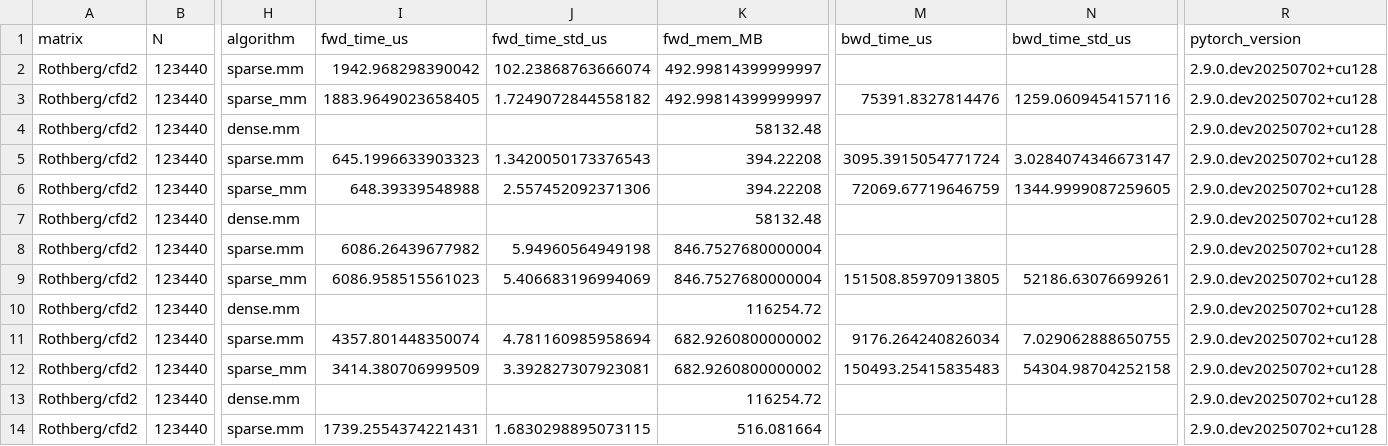
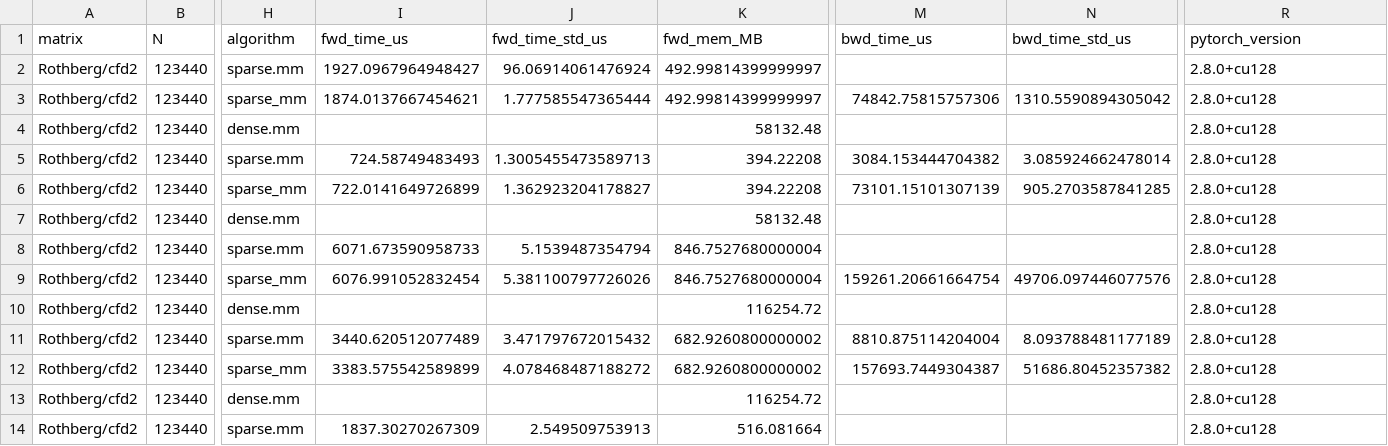
Before and after one commit to cai4cai/torchsparsegradutils, a CSV file: torchsparsegradutils/benchmarks/results/sparse_mm_suite_results.csv, drawn as a sheet; only a part is shown, gaps mark what is left out; the diff covers the shown part only; the diff names each change by its address in the sheet, - before the commit and + after, or states it on an @@ line.

```diff
--- a/torchsparsegradutils/benchmarks/results/sparse_mm_suite_results.csv
+++ b/torchsparsegradutils/benchmarks/results/sparse_mm_suite_results.csv
-I2 (fwd_time_us): 1942.968298390042
+I2 (fwd_time_us): 1927.0967964948427
-J2 (fwd_time_std_us): 102.23868763666074
+J2 (fwd_time_std_us): 96.06914061476924
-R2:R14 (pytorch_version): 2.9.0.dev20250702+cu128
+R2:R14 (pytorch_version): 2.8.0+cu128
-I3 (fwd_time_us): 1883.9649023658405
+I3 (fwd_time_us): 1874.0137667454621
-J3 (fwd_time_std_us): 1.7249072844558182
+J3 (fwd_time_std_us): 1.777585547365444
-M3 (bwd_time_us): 75391.8327814476
+M3 (bwd_time_us): 74842.75815757306
-N3 (bwd_time_std_us): 1259.0609454157116
+N3 (bwd_time_std_us): 1310.5590894305042
-I5 (fwd_time_us): 645.1996633903323
+I5 (fwd_time_us): 724.58749483493
-J5 (fwd_time_std_us): 1.3420050173376543
+J5 (fwd_time_std_us): 1.3005455473589713
-M5 (bwd_time_us): 3095.3915054771724
+M5 (bwd_time_us): 3084.153444704382
-N5 (bwd_time_std_us): 3.0284074346673147
+N5 (bwd_time_std_us): 3.085924662478014
-I6 (fwd_time_us): 648.39339548988
+I6 (fwd_time_us): 722.0141649726899
-J6 (fwd_time_std_us): 2.557452092371306
+J6 (fwd_time_std_us): 1.362923204178827
-M6 (bwd_time_us): 72069.67719646759
+M6 (bwd_time_us): 73101.15101307139
-N6 (bwd_time_std_us): 1344.9999087259605
+N6 (bwd_time_std_us): 905.2703587841285
-I8 (fwd_time_us): 6086.26439677982
+I8 (fwd_time_us): 6071.673590958733
-J8 (fwd_time_std_us): 5.94960564949198
+J8 (fwd_time_std_us): 5.1539487354794
-I9 (fwd_time_us): 6086.958515561023
+I9 (fwd_time_us): 6076.991052832454
-J9 (fwd_time_std_us): 5.406683196994069
+J9 (fwd_time_std_us): 5.381100797726026
-M9 (bwd_time_us): 151508.85970913805
+M9 (bwd_time_us): 159261.20661664754
-N9 (bwd_time_std_us): 52186.63076699261
+N9 (bwd_time_std_us): 49706.097446077576
-I11 (fwd_time_us): 4357.801448350074
+I11 (fwd_time_us): 3440.620512077489
-J11 (fwd_time_std_us): 4.781160985958694
+J11 (fwd_time_std_us): 3.471797672015432
-M11 (bwd_time_us): 9176.264240826034
+M11 (bwd_time_us): 8810.875114204004
-N11 (bwd_time_std_us): 7.029062888650755
+N11 (bwd_time_std_us): 8.093788481177189
-I12 (fwd_time_us): 3414.380706999509
+I12 (fwd_time_us): 3383.575542589899
-J12 (fwd_time_std_us): 3.392827307923081
+J12 (fwd_time_std_us): 4.078468487188272
-M12 (bwd_time_us): 150493.25415835483
+M12 (bwd_time_us): 157693.7449304387
-N12 (bwd_time_std_us): 54304.98704252158
+N12 (bwd_time_std_us): 51686.80452357382
-I14 (fwd_time_us): 1739.2554374221431
+I14 (fwd_time_us): 1837.30270267309
-J14 (fwd_time_std_us): 1.6830298895073115
+J14 (fwd_time_std_us): 2.549509753913
```
Also changed, not shown: 37 edited cells elsewhere in this file, torchsparsegradutils/benchmarks/results/batched_sparse_mm_rand_results.csv, torchsparsegradutils/benchmarks/results/sparse_mm_rand_results.csv, 13 other files.
